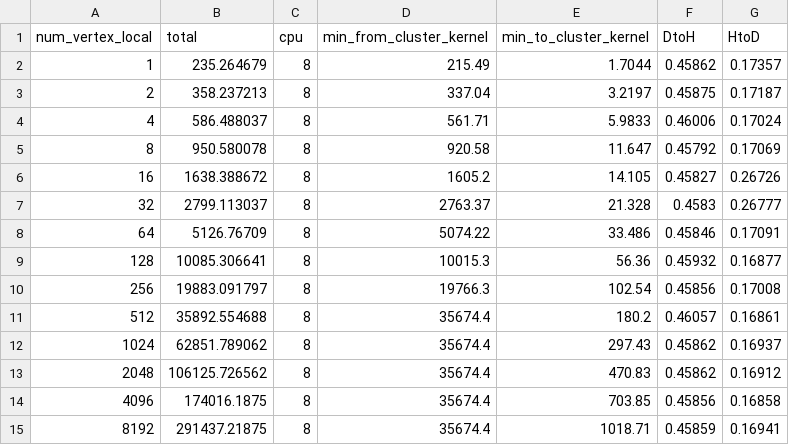
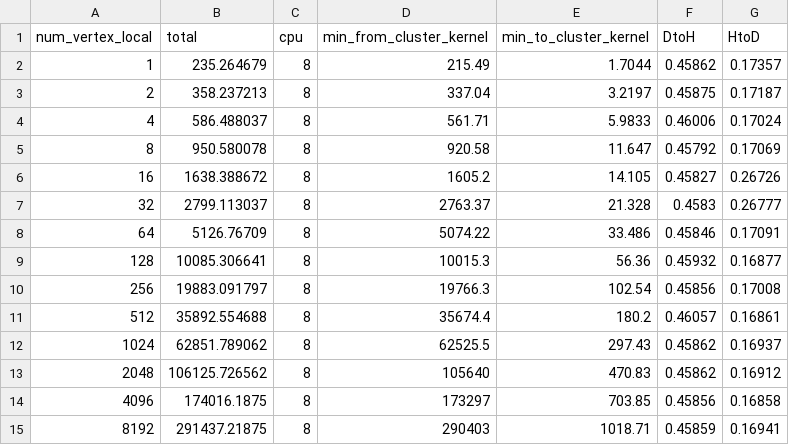
Before and after one commit to Chi-Chu319/MST_O_logn_logn_Cuda, a CSV file: strong_scale_sparse_8192_10/strong_scale_sparse_8192_10.csv, drawn as a sheet.

```diff
--- a/strong_scale_sparse_8192_10/strong_scale_sparse_8192_10.csv
+++ b/strong_scale_sparse_8192_10/strong_scale_sparse_8192_10.csv
@@ -11,5 +11,5 @@ num_vertex_local,total,cpu,min_from_cluster_kernel,min_to_cluster_kernel,DtoH,Ht
 512,35892.554688,8,35674.4,180.2,0.46057,0.16861
-1024,62851.789062,8,35674.4,297.43,0.45862,0.16937
-2048,106125.726562,8,35674.4,470.83,0.45862,0.16912
-4096,174016.1875,8,35674.4,703.85,0.45856,0.16858
-8192,291437.21875,8,35674.4,1018.71,0.45859,0.16941
+1024,62851.789062,8,62525.5,297.43,0.45862,0.16937
+2048,106125.726562,8,105640,470.83,0.45862,0.16912
+4096,174016.1875,8,173297,703.85,0.45856,0.16858
+8192,291437.21875,8,290403,1018.71,0.45859,0.16941
```
Also changed, not shown: strong_scale_complete_16384/strong_scale_complete_16384.csv, strong_scale_complete_8192/strong_scale_complete_8192.csv, 13 other files.
